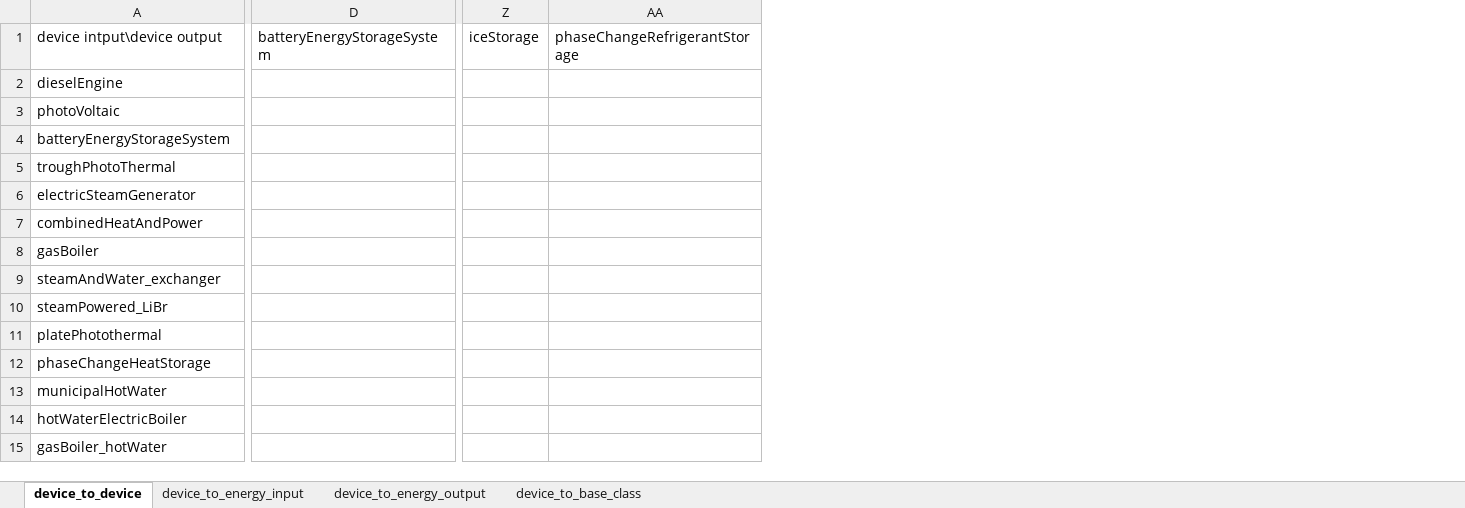
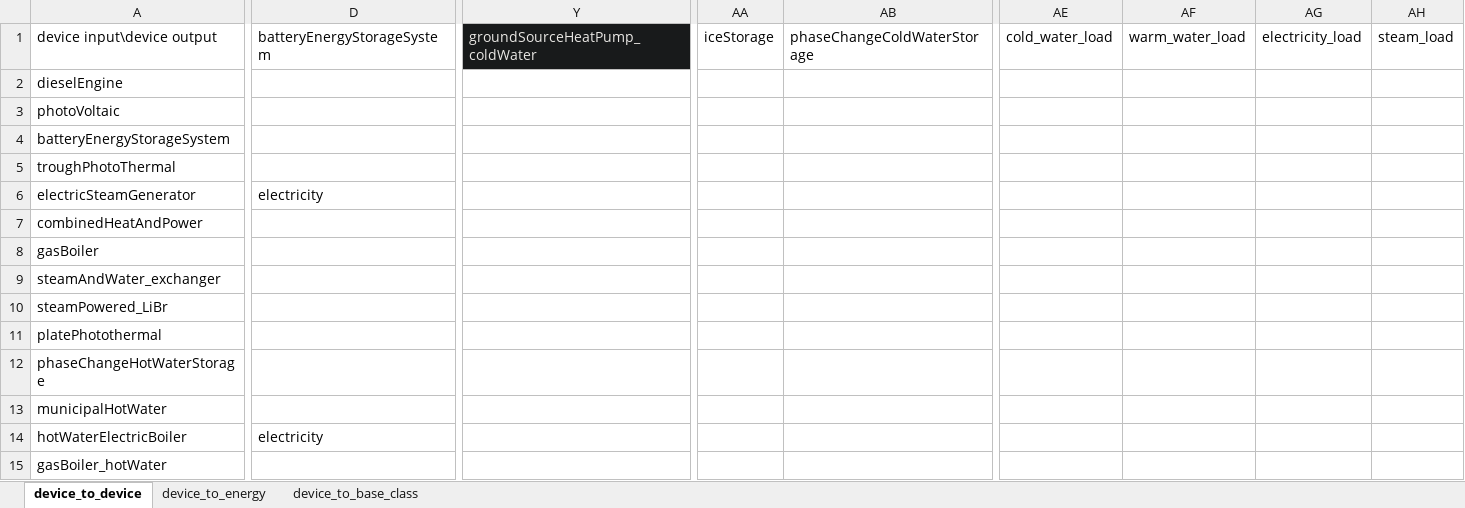
Before and after one commit to James4Ever0/ies_modeling_framework, an Excel workbook: connectivity_matrix.xlsx, sheet device_to_device, drawn as a sheet; only a part is shown, gaps mark what is left out; values as stored, in another font and other column widths than the file's, no borders; removed rows and columns are numbered as before the commit, all else as after; the diff covers the shown part only; the diff names each change by its address in the sheet, - before the commit and + after, or states it on an @@ line.

```diff
--- a/connectivity_matrix.xlsx (sheet device_to_device)
+++ b/connectivity_matrix.xlsx (sheet device_to_device)
-sheet tab: device_to_energy_output
+sheet tab: device_to_energy
-sheet tab: device_to_energy_input
-column D, row 1: batteryEnergyStorageSystem
+column D, rows 1-14: batteryEnergyStorageSystem |  |  |  |  | electricity |  |  |  |  |  |  |  | electricity
+column Y, row 1: groundSourceHeatPump_coldWater
-column Z, row 1: iceStorage
-column AA, row 1: phaseChangeRefrigerantStorage
+column AA, row 1: iceStorage
+column AB, row 1: phaseChangeColdWaterStorage
+column AE, row 1: cold_water_load
+column AF, row 1: warm_water_load
+column AG, row 1: electricity_load
+column AH, row 1: steam_load
-A1: device intput\device output
+A1: device input\device output
-A12: phaseChangeHeatStorage
+A12: phaseChangeHotWaterStorage
```
Also changed, not shown: 7 added rows, 2 removed rows and 59 edited cells elsewhere in this sheet, sheet device_to_energy, sheet device_to_base_class, 1 other file.
